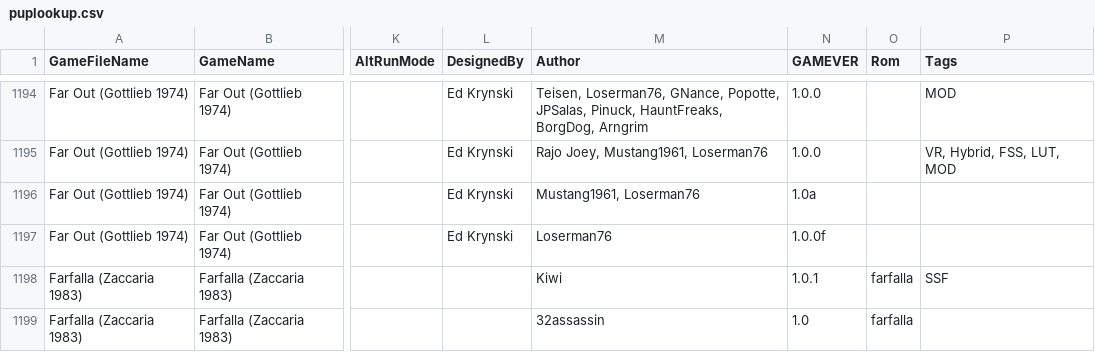
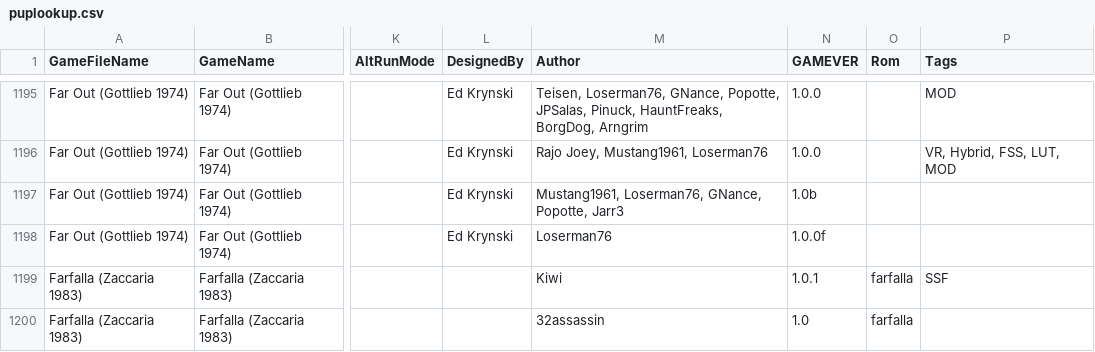
Before and after one commit to VirtualPinballSpreadsheet/vps-db, a CSV file: db/puplookup.csv, drawn as a sheet; only a part is shown, gaps mark what is left out; addresses are those after the commit; the diff covers the shown part only; the diff names each change by its address in the sheet, - before the commit and + after, or states it on an @@ line.

```diff
--- a/db/puplookup.csv
+++ b/db/puplookup.csv
-M1197 (Author): Mustang1961, Loserman76
+M1197 (Author): Mustang1961, Loserman76, GNance, Popotte, Jarr3
-N1197 (GAMEVER): 1.0a
+N1197 (GAMEVER): 1.0b
```
Also changed, not shown: 5 added rows and 1 removed row elsewhere in this file, 1 other file.
